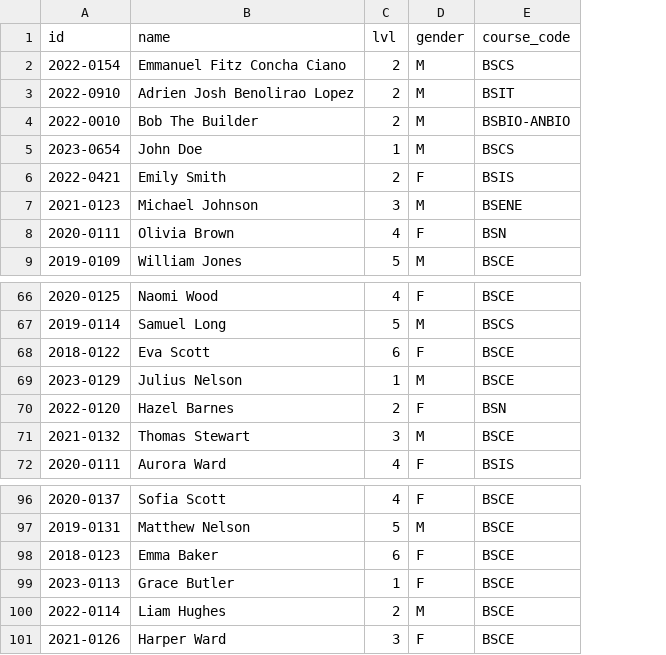
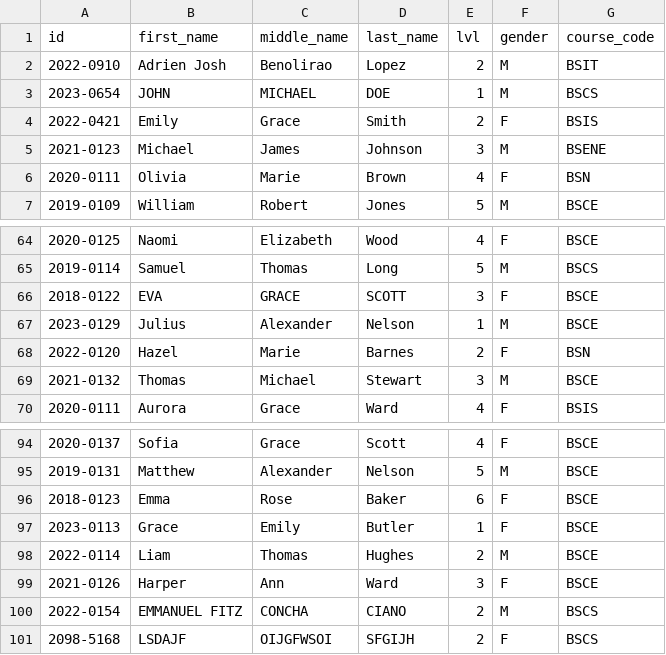
Before and after one commit to Archdel/Student-Thingy, a CSV file: students.csv, drawn as a sheet; only a part is shown, gaps mark what is left out; removed rows and columns are numbered as before the commit, all else as after; the diff names each change by its address in the sheet, - before the commit and + after, or states it on an @@ line.

Commit message:
Update students.csv

```diff
--- a/students.csv
+++ b/students.csv
-column B (name), row 3: Adrien Josh Benolirao Lopez; rows 5-9: John Doe | Emily Smith | Michael Johnson | Olivia Brown | William Jones; rows 66-72: Naomi Wood | Samuel Long | Eva Scott | Julius Nelson | Hazel Barnes | Thomas Stewart | Aurora Ward; rows 96-101: Sofia Scott | Matthew Nelson | Emma Baker | Grace Butler | Liam Hughes | Harper Ward
+column B (first_name), rows 2-7: Adrien Josh | JOHN | Emily | Michael | Olivia | William; rows 64-70: Naomi | Samuel | EVA | Julius | Hazel | Thomas | Aurora; rows 94-99: Sofia | Matthew | Emma | Grace | Liam | Harper
+column C (middle_name), rows 2-7: Benolirao | MICHAEL | Grace | James | Marie | Robert; rows 64-70: Elizabeth | Thomas | GRACE | Alexander | Marie | Michael | Grace; rows 94-99: Grace | Alexander | Rose | Emily | Thomas | Ann
+column D (last_name), rows 2-7: Lopez | DOE | Smith | Johnson | Brown | Jones; rows 64-70: Wood | Long | SCOTT | Nelson | Barnes | Stewart | Ward; rows 94-99: Scott | Nelson | Baker | Butler | Hughes | Ward
-row 4: 2022-0010 | Bob The Builder | 2 | M | BSBIO-ANBIO
-E66 (lvl): 6
+E66 (lvl): 3
@@ row 2 moved to row 100: 2022-0154 @@
+row 101: 2098-5168 | LSDAJF | OIJGFWSOI | SFGIJH | 2 | F | BSCS
```
